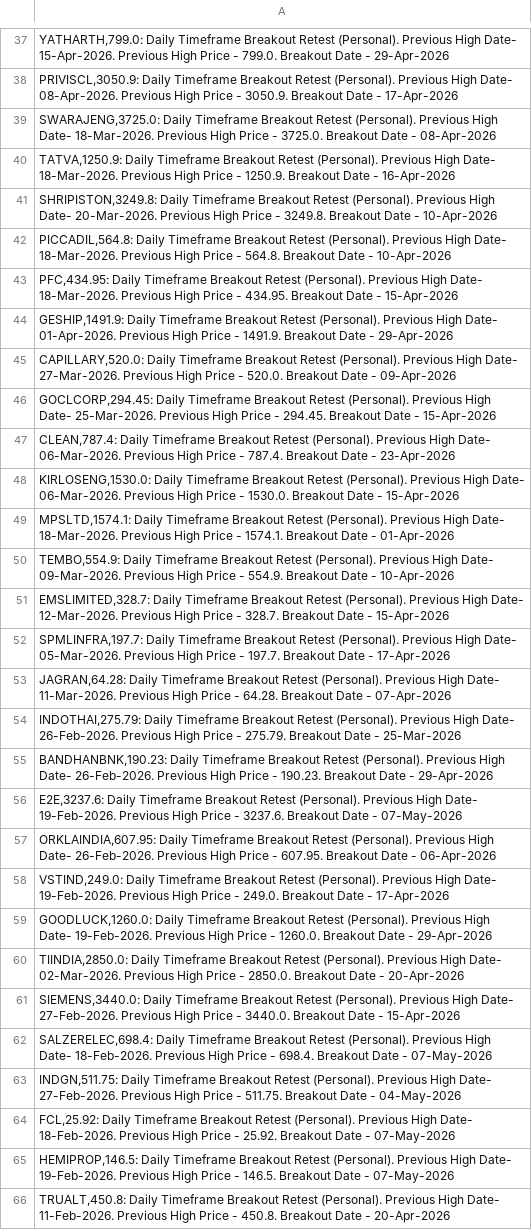
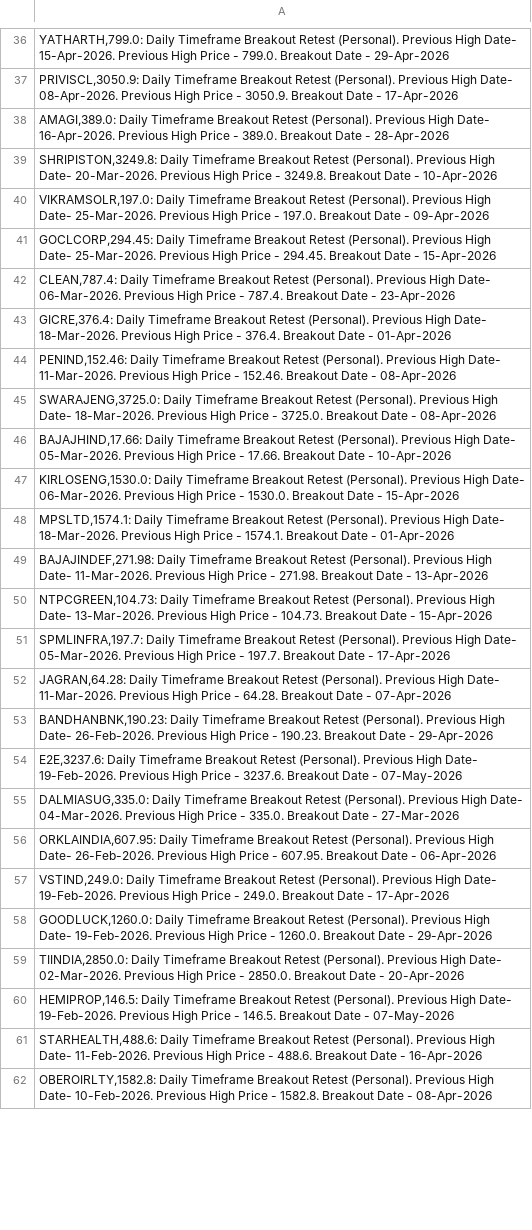
Before and after one commit to vibats/Daily_Notification_Data, a CSV file: Email_Notification_Data/Daily_Timeframe_Breakout_Retest_Personal.csv, drawn as a sheet; only a part is shown, gaps mark what is left out; the shorter side is filled out with more unchanged rows; the diff covers the shown part only.

```diff
--- a/Email_Notification_Data/Daily_Timeframe_Breakout_Retest_Personal.csv
+++ b/Email_Notification_Data/Daily_Timeframe_Breakout_Retest_Personal.csv
@@ -38,20 +37,20 @@
 "PRIVISCL,3050.9: Daily Timeframe Breakout Retest (Personal). Previous High Date- 08-Apr-2026. Previous High Price - 3050.9. Breakout Date - 17-Apr-2026"
-"SWARAJENG,3725.0: Daily Timeframe Breakout Retest (Personal). Previous High Date- 18-Mar-2026. Previous High Price - 3725.0. Breakout Date - 08-Apr-2026"
-"TATVA,1250.9: Daily Timeframe Breakout Retest (Personal). Previous High Date- 18-Mar-2026. Previous High Price - 1250.9. Breakout Date - 16-Apr-2026"
+"AMAGI,389.0: Daily Timeframe Breakout Retest (Personal). Previous High Date- 16-Apr-2026. Previous High Price - 389.0. Breakout Date - 28-Apr-2026"
 "SHRIPISTON,3249.8: Daily Timeframe Breakout Retest (Personal). Previous High Date- 20-Mar-2026. Previous High Price - 3249.8. Breakout Date - 10-Apr-2026"
-"PICCADIL,564.8: Daily Timeframe Breakout Retest (Personal). Previous High Date- 18-Mar-2026. Previous High Price - 564.8. Breakout Date - 10-Apr-2026"
-"PFC,434.95: Daily Timeframe Breakout Retest (Personal). Previous High Date- 18-Mar-2026. Previous High Price - 434.95. Breakout Date - 15-Apr-2026"
-"GESHIP,1491.9: Daily Timeframe Breakout Retest (Personal). Previous High Date- 01-Apr-2026. Previous High Price - 1491.9. Breakout Date - 29-Apr-2026"
-"CAPILLARY,520.0: Daily Timeframe Breakout Retest (Personal). Previous High Date- 27-Mar-2026. Previous High Price - 520.0. Breakout Date - 09-Apr-2026"
+"VIKRAMSOLR,197.0: Daily Timeframe Breakout Retest (Personal). Previous High Date- 25-Mar-2026. Previous High Price - 197.0. Breakout Date - 09-Apr-2026"
 "GOCLCORP,294.45: Daily Timeframe Breakout Retest (Personal). Previous High Date- 25-Mar-2026. Previous High Price - 294.45. Breakout Date - 15-Apr-2026"
 "CLEAN,787.4: Daily Timeframe Breakout Retest (Personal). Previous High Date- 06-Mar-2026. Previous High Price - 787.4. Breakout Date - 23-Apr-2026"
+"GICRE,376.4: Daily Timeframe Breakout Retest (Personal). Previous High Date- 18-Mar-2026. Previous High Price - 376.4. Breakout Date - 01-Apr-2026"
+"PENIND,152.46: Daily Timeframe Breakout Retest (Personal). Previous High Date- 11-Mar-2026. Previous High Price - 152.46. Breakout Date - 08-Apr-2026"
+"SWARAJENG,3725.0: Daily Timeframe Breakout Retest (Personal). Previous High Date- 18-Mar-2026. Previous High Price - 3725.0. Breakout Date - 08-Apr-2026"
+"BAJAJHIND,17.66: Daily Timeframe Breakout Retest (Personal). Previous High Date- 05-Mar-2026. Previous High Price - 17.66. Breakout Date - 10-Apr-2026"
 "KIRLOSENG,1530.0: Daily Timeframe Breakout Retest (Personal). Previous High Date- 06-Mar-2026. Previous High Price - 1530.0. Breakout Date - 15-Apr-2026"
 "MPSLTD,1574.1: Daily Timeframe Breakout Retest (Personal). Previous High Date- 18-Mar-2026. Previous High Price - 1574.1. Breakout Date - 01-Apr-2026"
-"TEMBO,554.9: Daily Timeframe Breakout Retest (Personal). Previous High Date- 09-Mar-2026. Previous High Price - 554.9. Breakout Date - 10-Apr-2026"
-"EMSLIMITED,328.7: Daily Timeframe Breakout Retest (Personal). Previous High Date- 12-Mar-2026. Previous High Price - 328.7. Breakout Date - 15-Apr-2026"
+"BAJAJINDEF,271.98: Daily Timeframe Breakout Retest (Personal). Previous High Date- 11-Mar-2026. Previous High Price - 271.98. Breakout Date - 13-Apr-2026"
+"NTPCGREEN,104.73: Daily Timeframe Breakout Retest (Personal). Previous High Date- 13-Mar-2026. Previous High Price - 104.73. Breakout Date - 15-Apr-2026"
 "SPMLINFRA,197.7: Daily Timeframe Breakout Retest (Personal). Previous High Date- 05-Mar-2026. Previous High Price - 197.7. Breakout Date - 17-Apr-2026"
 "JAGRAN,64.28: Daily Timeframe Breakout Retest (Personal). Previous High Date- 11-Mar-2026. Previous High Price - 64.28. Breakout Date - 07-Apr-2026"
-"INDOTHAI,275.79: Daily Timeframe Breakout Retest (Personal). Previous High Date- 26-Feb-2026. Previous High Price - 275.79. Breakout Date - 25-Mar-2026"
 "BANDHANBNK,190.23: Daily Timeframe Breakout Retest (Personal). Previous High Date- 26-Feb-2026. Previous High Price - 190.23. Breakout Date - 29-Apr-2026"
 "E2E,3237.6: Daily Timeframe Breakout Retest (Personal). Previous High Date- 19-Feb-2026. Previous High Price - 3237.6. Breakout Date - 07-May-2026"
+"DALMIASUG,335.0: Daily Timeframe Breakout Retest (Personal). Previous High Date- 04-Mar-2026. Previous High Price - 335.0. Breakout Date - 27-Mar-2026"
 "ORKLAINDIA,607.95: Daily Timeframe Breakout Retest (Personal). Previous High Date- 26-Feb-2026. Previous High Price - 607.95. Breakout Date - 06-Apr-2026"
@@ -60,7 +59,2 @@
 "TIINDIA,2850.0: Daily Timeframe Breakout Retest (Personal). Previous High Date- 02-Mar-2026. Previous High Price - 2850.0. Breakout Date - 20-Apr-2026"
-"SIEMENS,3440.0: Daily Timeframe Breakout Retest (Personal). Previous High Date- 27-Feb-2026. Previous High Price - 3440.0. Breakout Date - 15-Apr-2026"
-"SALZERELEC,698.4: Daily Timeframe Breakout Retest (Personal). Previous High Date- 18-Feb-2026. Previous High Price - 698.4. Breakout Date - 07-May-2026"
-"INDGN,511.75: Daily Timeframe Breakout Retest (Personal). Previous High Date- 27-Feb-2026. Previous High Price - 511.75. Breakout Date - 04-May-2026"
-"FCL,25.92: Daily Timeframe Breakout Retest (Personal). Previous High Date- 18-Feb-2026. Previous High Price - 25.92. Breakout Date - 07-May-2026"
 "HEMIPROP,146.5: Daily Timeframe Breakout Retest (Personal). Previous High Date- 19-Feb-2026. Previous High Price - 146.5. Breakout Date - 07-May-2026"
-"TRUALT,450.8: Daily Timeframe Breakout Retest (Personal). Previous High Date- 11-Feb-2026. Previous High Price - 450.8. Breakout Date - 20-Apr-2026"
```
Also changed, not shown: 13 added rows, 17 removed rows and 17 edited cells elsewhere in this file, Email_Notification_Data/Daily_TimeFrame_Horizontal_Support.csv, Email_Notification_Data/Daily_TimeFrame_Horizontal_Support_30_Days.csv.
